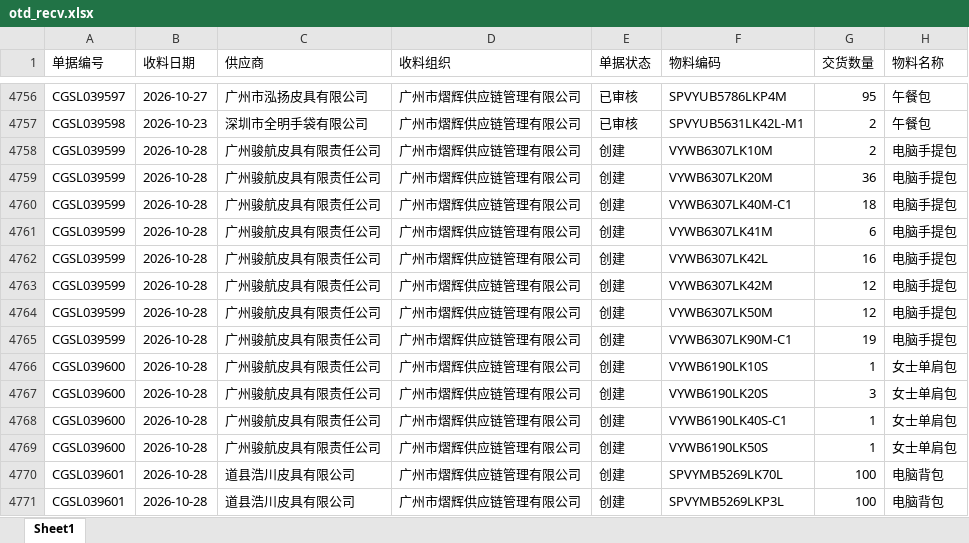
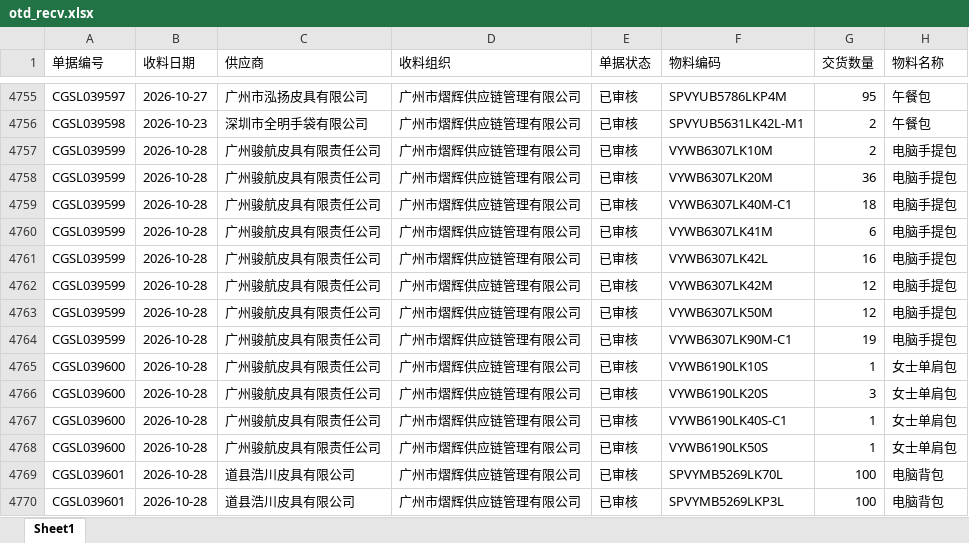
Before and after one commit to yikeqingsongguo/HY.supply-chain-management, an Excel workbook: src/otd_recv.xlsx, sheet Sheet1, drawn as a sheet; only a part is shown, gaps mark what is left out; values as stored, in another font and other column widths than the file's, no borders; addresses are those after the commit; the diff covers the shown part only; the diff names each change by its address in the sheet, - before the commit and + after, or states it on an @@ line.

```diff
--- a/src/otd_recv.xlsx (sheet Sheet1)
+++ b/src/otd_recv.xlsx (sheet Sheet1)
-E4757:E4770 (单据状态): 创建
+E4757:E4770 (单据状态): 已审核
```
Also changed, not shown: 51 added rows, 1 removed row and 472 edited cells elsewhere in this sheet, src/otd_apply.xlsx, src/采购订单.xlsx, 1 other file.
